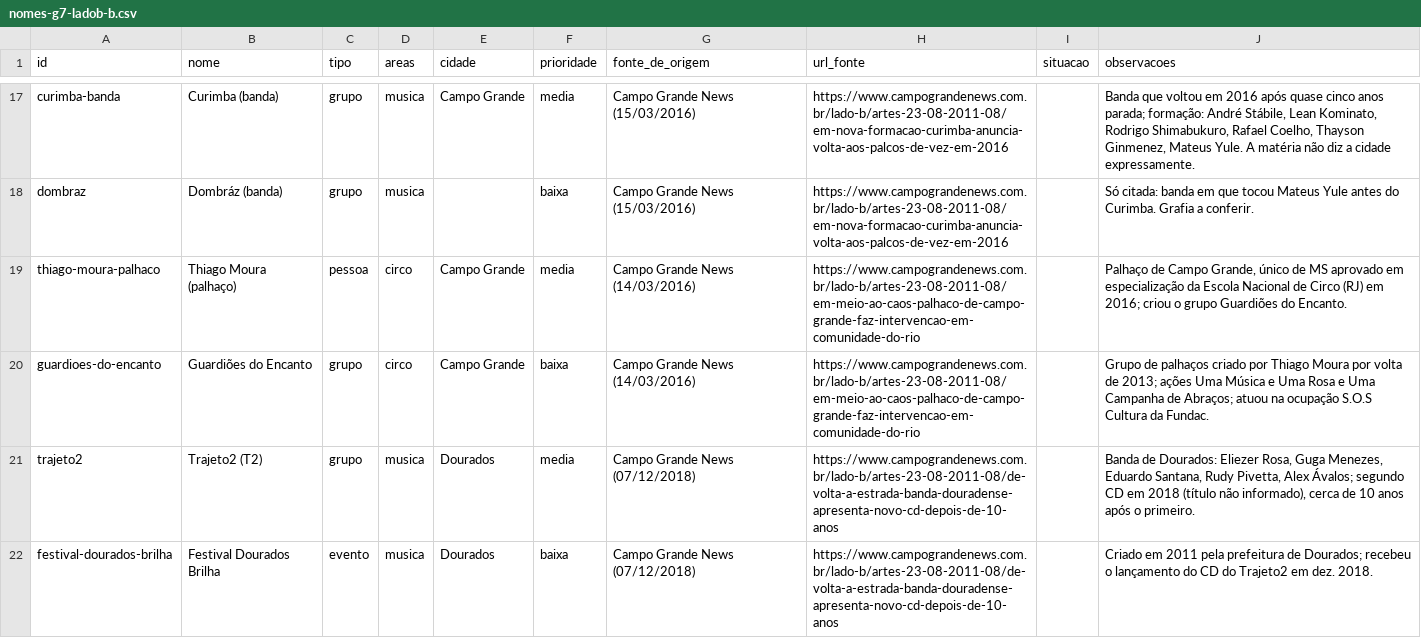
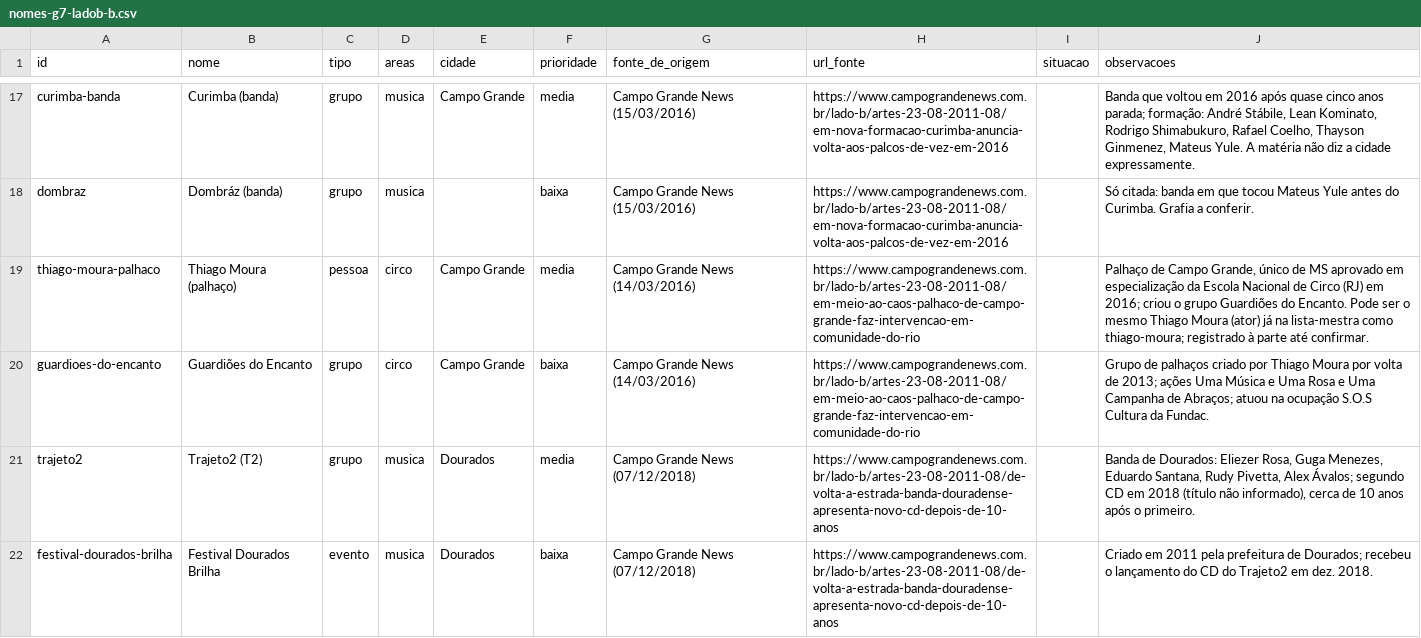
Before and after one commit to VACA18AZUL/wikiculture-ms, a CSV file: dados/propostas/nomes-g7-ladob-b.csv, drawn as a sheet; only a part is shown, gaps mark what is left out.

```diff
--- a/dados/propostas/nomes-g7-ladob-b.csv
+++ b/dados/propostas/nomes-g7-ladob-b.csv
@@ -18,3 +18,3 @@ curimba-banda,Curimba (banda),grupo,musica,Campo Grande,media,Campo Grande News
 dombraz,Dombráz (banda),grupo,musica,,baixa,Campo Grande News (15/03/2016),https://www.campograndenews.com.br/lado-b/artes-23-08-2011-08/em-nova-formacao-curimba-anuncia-volta-aos-palcos-de-vez-em-2016,,Só citada: banda em que tocou Mateus Yule antes do Curimba. Grafia a conferir.
-thiago-moura-palhaco,Thiago Moura (palhaço),pessoa,circo,Campo Grande,media,Campo Grande News (14/03/2016),https://www.campograndenews.com.br/lado-b/artes-23-08-2011-08/em-meio-ao-caos-palhaco-de-campo-grande-faz-intervencao-em-comunidade-do-rio,,"Palhaço de Campo Grande, único de MS aprovado em especialização da Escola Nacional de Circo (RJ) em 2016; criou o grupo Guardiões do Encanto."
+thiago-moura-palhaco,Thiago Moura (palhaço),pessoa,circo,Campo Grande,media,Campo Grande News (14/03/2016),https://www.campograndenews.com.br/lado-b/artes-23-08-2011-08/em-meio-ao-caos-palhaco-de-campo-grande-faz-intervencao-em-comunidade-do-rio,,"Palhaço de Campo Grande, único de MS aprovado em especialização da Escola Nacional de Circo (RJ) em 2016; criou o grupo Guardiões do Encanto. Pode ser o mesmo Thiago Moura (ator) já na lista-mestra como thiago-moura; registrado à parte até confirmar."
 guardioes-do-encanto,Guardiões do Encanto,grupo,circo,Campo Grande,baixa,Campo Grande News (14/03/2016),https://www.campograndenews.com.br/lado-b/artes-23-08-2011-08/em-meio-ao-caos-palhaco-de-campo-grande-faz-intervencao-em-comunidade-do-rio,,Grupo de palhaços criado por Thiago Moura por volta de 2013; ações Uma Música e Uma Rosa e Uma Campanha de Abraços; atuou na ocupação S.O.S Cultura da Fundac.
```
Also changed, not shown: 12 other files.
